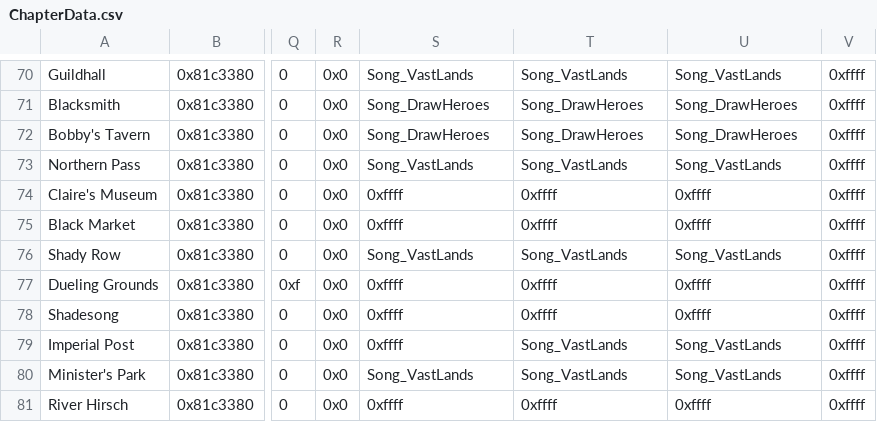
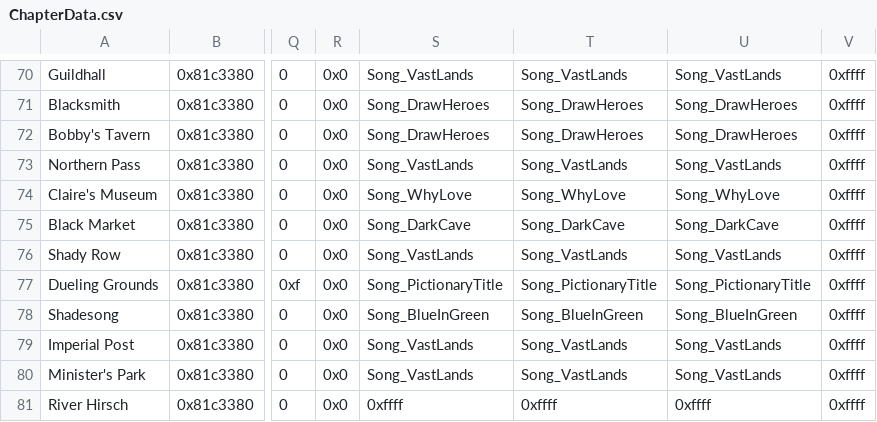
Before and after one commit to Retina1/fourthFiles, a CSV file: Tables/ChapterData/ChapterData.csv, drawn as a sheet; only a part is shown, gaps mark what is left out; the diff names each change by its address in the sheet, - before the commit and + after, or states it on an @@ line.

```diff
--- a/Tables/ChapterData/ChapterData.csv
+++ b/Tables/ChapterData/ChapterData.csv
-S74: 0xffff
+S74: Song_WhyLove
-T74: 0xffff
+T74: Song_WhyLove
-U74: 0xffff
+U74: Song_WhyLove
-S75: 0xffff
+S75: Song_DarkCave
-T75: 0xffff
+T75: Song_DarkCave
-U75: 0xffff
+U75: Song_DarkCave
-S77: 0xffff
+S77: Song_PictionaryTitle
-T77: 0xffff
+T77: Song_PictionaryTitle
-U77: 0xffff
+U77: Song_PictionaryTitle
-S78: 0xffff
+S78: Song_BlueInGreen
-T78: 0xffff
+T78: Song_BlueInGreen
-U78: 0xffff
+U78: Song_BlueInGreen
-S79: 0xffff
+S79: Song_VastLands
```
Also changed, not shown: 18 other files.
